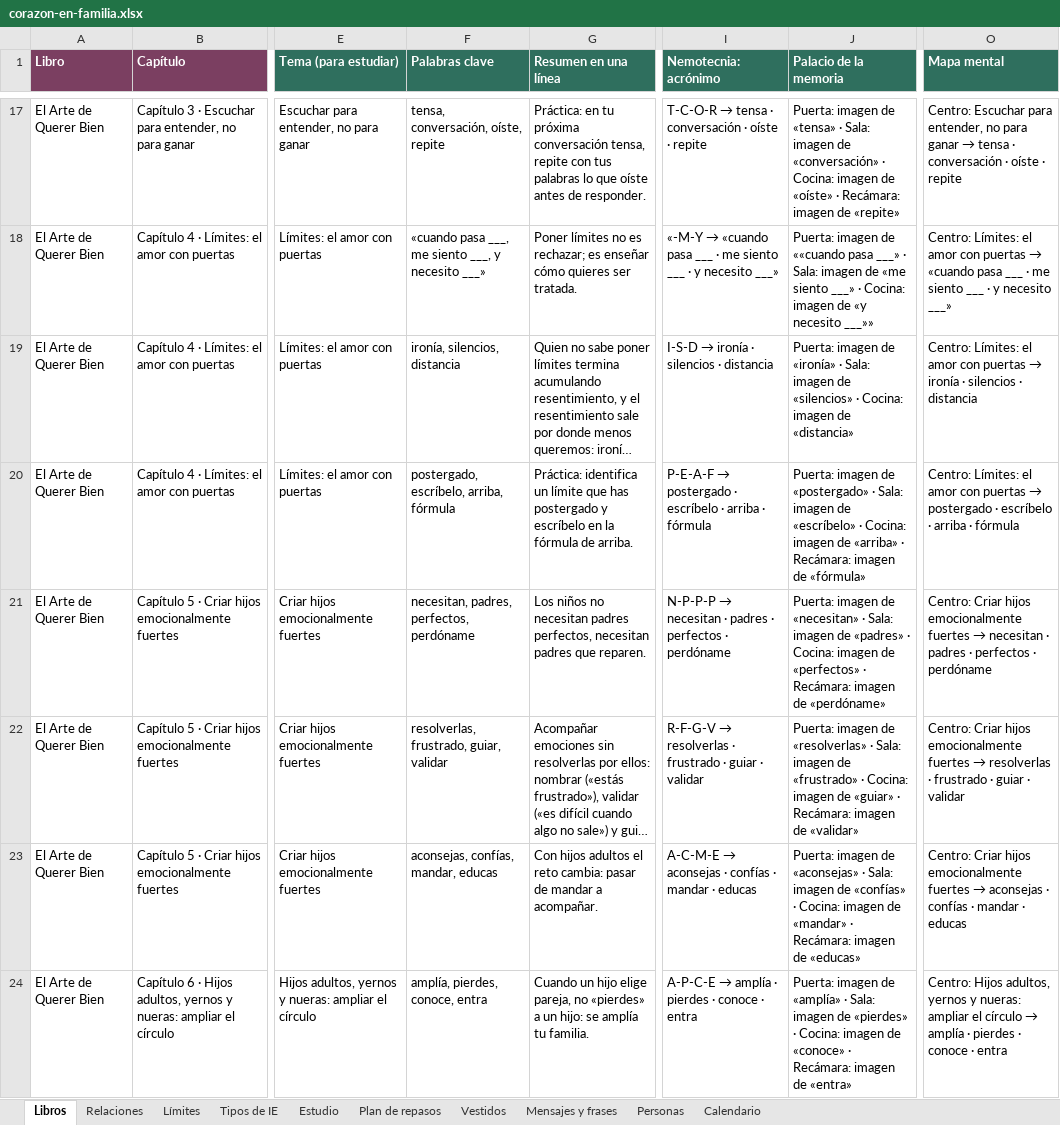
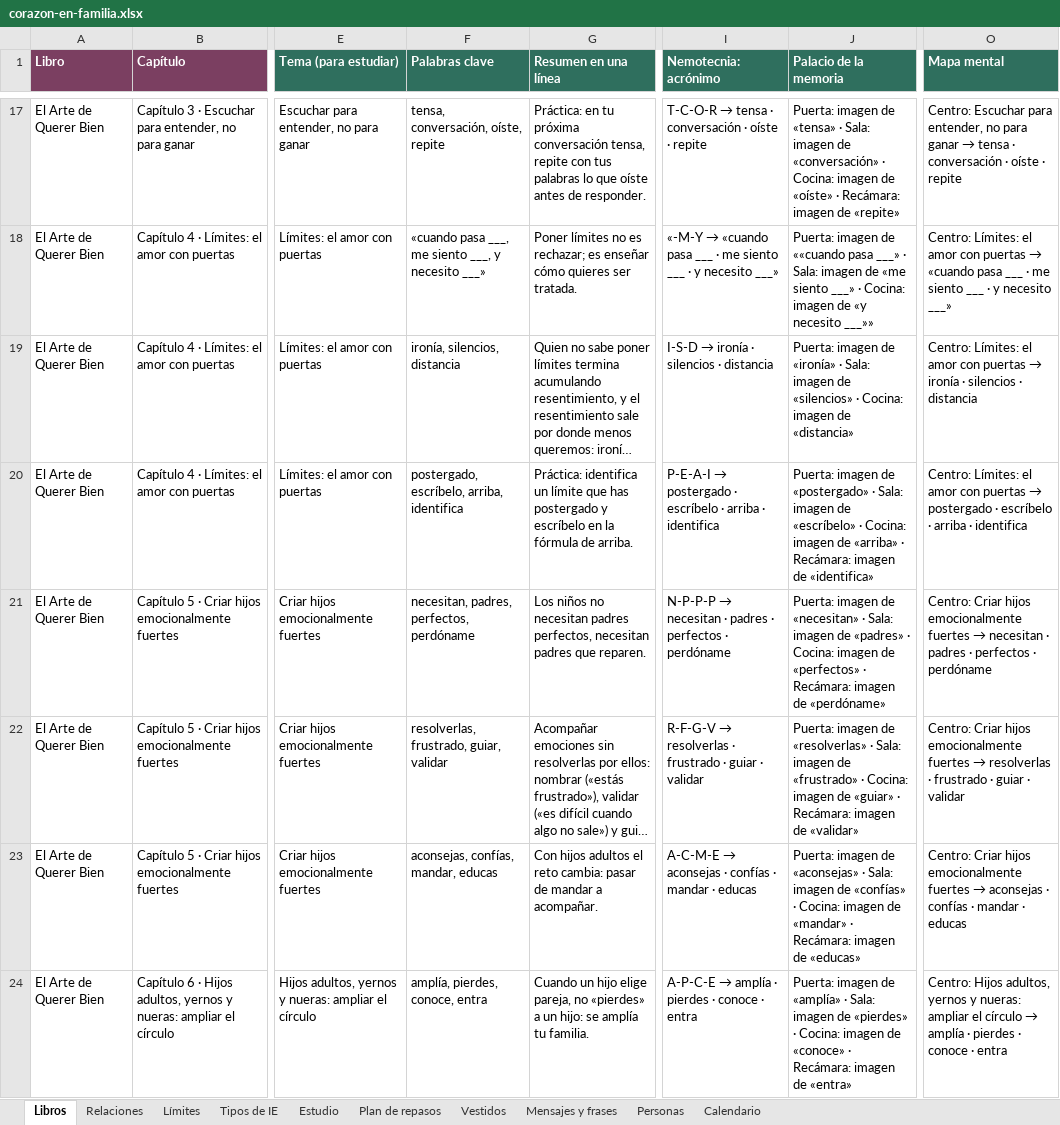
Before and after one commit to conntrolvoga-commits/nutricore, an Excel workbook: inteligencia-emocional/exportar/corazon-en-familia.xlsx, sheet Libros, drawn as a sheet; only a part is shown, gaps mark what is left out; long unchanged cells end in …; values as stored, in another font and other column widths than the file's, no borders; the diff covers the shown part only; the diff names each change by its address in the sheet, - before the commit and + after, or states it on an @@ line.

```diff
--- a/inteligencia-emocional/exportar/corazon-en-familia.xlsx (sheet Libros)
+++ b/inteligencia-emocional/exportar/corazon-en-familia.xlsx (sheet Libros)
-F20 (Palabras clave): postergado, escríbelo, arriba, fórmula
+F20 (Palabras clave): postergado, escríbelo, arriba, identifica
@@ I20 (Nemotecnia: acrónimo): P-E-A-F → postergado · escríbelo · arriba · fórmula → P-E-A-I → postergado · escríbelo · arriba · identifica @@
-J20 (Palacio de la memoria): …imagen de «fórmula»
+J20 (Palacio de la memoria): …imagen de «identifica»
-O20 (Mapa mental): …arriba · fórmula
+O20 (Mapa mental): …arriba · identifica
```
Also changed, not shown: 14 edited cells elsewhere in this sheet, sheet Estudio, sheet Vestidos, sheet Relaciones, sheet Tipos de IE, sheet Mensajes y frases, sheet Límites, 8 other files.
